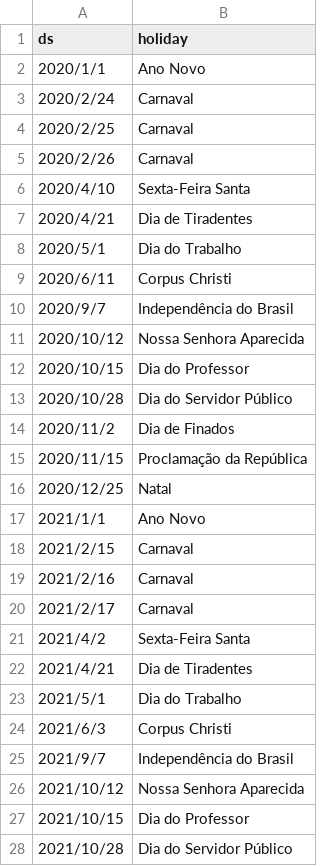
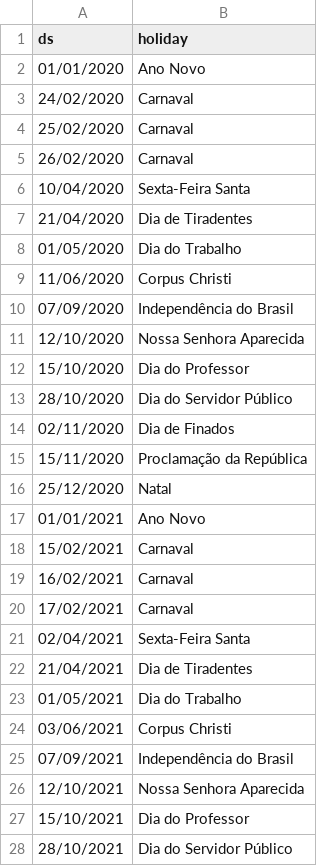
Before and after one commit to rodrigodemend/Previsao_Covid, a CSV file: Dados/Experiments/Holidays/Exp2/Holidays_2020_2021_2022.csv, drawn as a sheet; only a part is shown; the diff covers the shown part only; the diff names each change by its address in the sheet, - before the commit and + after, or states it on an @@ line.

Commit message:
Add files via upload

```diff
--- a/Dados/Experiments/Holidays/Exp2/Holidays_2020_2021_2022.csv
+++ b/Dados/Experiments/Holidays/Exp2/Holidays_2020_2021_2022.csv
-A2 (ds): 2020/1/1
+A2 (ds): 01/01/2020
-A3 (ds): 2020/2/24
+A3 (ds): 24/02/2020
-A4 (ds): 2020/2/25
+A4 (ds): 25/02/2020
-A5 (ds): 2020/2/26
+A5 (ds): 26/02/2020
-A6 (ds): 2020/4/10
+A6 (ds): 10/04/2020
-A7 (ds): 2020/4/21
+A7 (ds): 21/04/2020
-A8 (ds): 2020/5/1
+A8 (ds): 01/05/2020
-A9 (ds): 2020/6/11
+A9 (ds): 11/06/2020
-A10 (ds): 2020/9/7
+A10 (ds): 07/09/2020
-A11 (ds): 2020/10/12
+A11 (ds): 12/10/2020
-A12 (ds): 2020/10/15
+A12 (ds): 15/10/2020
-A13 (ds): 2020/10/28
+A13 (ds): 28/10/2020
-A14 (ds): 2020/11/2
+A14 (ds): 02/11/2020
-A15 (ds): 2020/11/15
+A15 (ds): 15/11/2020
-A16 (ds): 2020/12/25
+A16 (ds): 25/12/2020
-A17 (ds): 2021/1/1
+A17 (ds): 01/01/2021
-A18 (ds): 2021/2/15
+A18 (ds): 15/02/2021
-A19 (ds): 2021/2/16
+A19 (ds): 16/02/2021
-A20 (ds): 2021/2/17
+A20 (ds): 17/02/2021
-A21 (ds): 2021/4/2
+A21 (ds): 02/04/2021
-A22 (ds): 2021/4/21
+A22 (ds): 21/04/2021
-A23 (ds): 2021/5/1
+A23 (ds): 01/05/2021
-A24 (ds): 2021/6/3
+A24 (ds): 03/06/2021
-A25 (ds): 2021/9/7
+A25 (ds): 07/09/2021
-A26 (ds): 2021/10/12
+A26 (ds): 12/10/2021
-A27 (ds): 2021/10/15
+A27 (ds): 15/10/2021
-A28 (ds): 2021/10/28
+A28 (ds): 28/10/2021
```
Also changed, not shown: 18 edited cells elsewhere in this file.
